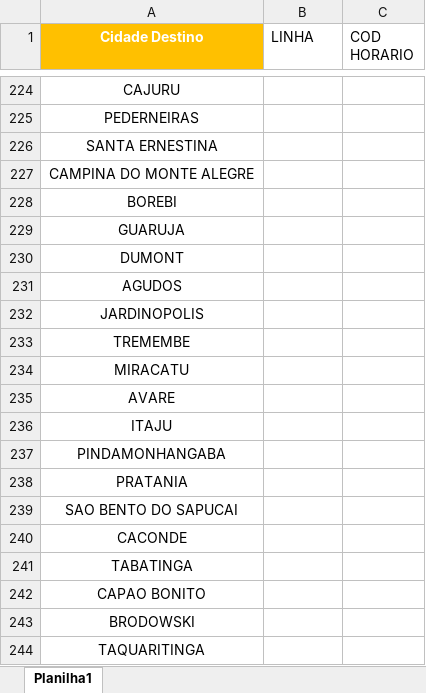
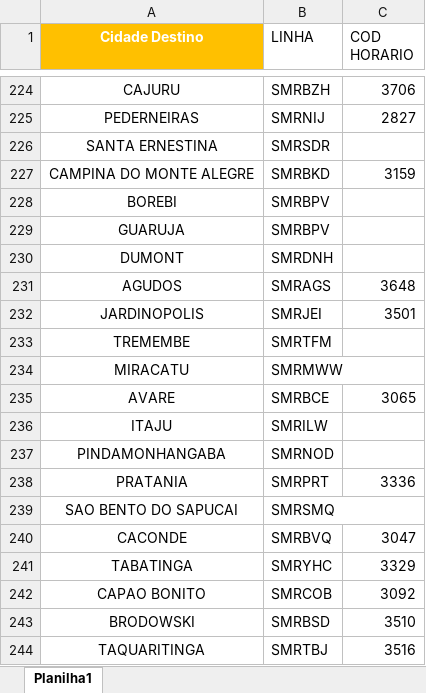
Before and after one commit to Monsterned/Lancamento_Romaneio_Manifesto_CC15_19, an Excel workbook: Linhas_Codhorario.xlsx, sheet Planilha1, drawn as a sheet; only a part is shown, gaps mark what is left out; values as stored, in another font and other column widths than the file's, no borders; conditional formats not drawn; the diff covers the shown part only; the diff names each change by its address in the sheet, - before the commit and + after, or states it on an @@ line.

```diff
--- a/Linhas_Codhorario.xlsx (sheet Planilha1)
+++ b/Linhas_Codhorario.xlsx (sheet Planilha1)
-B224 (LINHA): (empty)
+B224 (LINHA): SMRBZH
-C224 (COD HORARIO): (empty)
+C224 (COD HORARIO): 3706
-B225 (LINHA): (empty)
+B225 (LINHA): SMRNIJ
-C225 (COD HORARIO): (empty)
+C225 (COD HORARIO): 2827
-B226 (LINHA): (empty)
+B226 (LINHA): SMRSDR
-B227 (LINHA): (empty)
+B227 (LINHA): SMRBKD
-C227 (COD HORARIO): (empty)
+C227 (COD HORARIO): 3159
-B228:B229 (LINHA): (empty)
+B228:B229 (LINHA): SMRBPV
-B230 (LINHA): (empty)
+B230 (LINHA): SMRDNH
-B231 (LINHA): (empty)
+B231 (LINHA): SMRAGS
-C231 (COD HORARIO): (empty)
+C231 (COD HORARIO): 3648
-B232 (LINHA): (empty)
+B232 (LINHA): SMRJEI
-C232 (COD HORARIO): (empty)
+C232 (COD HORARIO): 3501
-B233 (LINHA): (empty)
+B233 (LINHA): SMRTFM
-B234 (LINHA): (empty)
+B234 (LINHA): SMRMWW
-B235 (LINHA): (empty)
+B235 (LINHA): SMRBCE
-C235 (COD HORARIO): (empty)
+C235 (COD HORARIO): 3065
-B236 (LINHA): (empty)
+B236 (LINHA): SMRILW
-B237 (LINHA): (empty)
+B237 (LINHA): SMRNOD
-B238 (LINHA): (empty)
+B238 (LINHA): SMRPRT
-C238 (COD HORARIO): (empty)
+C238 (COD HORARIO): 3336
-B239 (LINHA): (empty)
+B239 (LINHA): SMRSMQ
-B240 (LINHA): (empty)
+B240 (LINHA): SMRBVQ
-C240 (COD HORARIO): (empty)
+C240 (COD HORARIO): 3047
-B241 (LINHA): (empty)
+B241 (LINHA): SMRYHC
-C241 (COD HORARIO): (empty)
+C241 (COD HORARIO): 3329
-B242 (LINHA): (empty)
+B242 (LINHA): SMRCOB
-C242 (COD HORARIO): (empty)
+C242 (COD HORARIO): 3092
-B243 (LINHA): (empty)
+B243 (LINHA): SMRBSD
-C243 (COD HORARIO): (empty)
+C243 (COD HORARIO): 3510
-B244 (LINHA): (empty)
+B244 (LINHA): SMRTBJ
-C244 (COD HORARIO): (empty)
+C244 (COD HORARIO): 3516
```
Also changed, not shown: 284 edited cells elsewhere in this sheet, BaseMotoristas.xlsx, Pasta2.xlsx, 17 other files.
